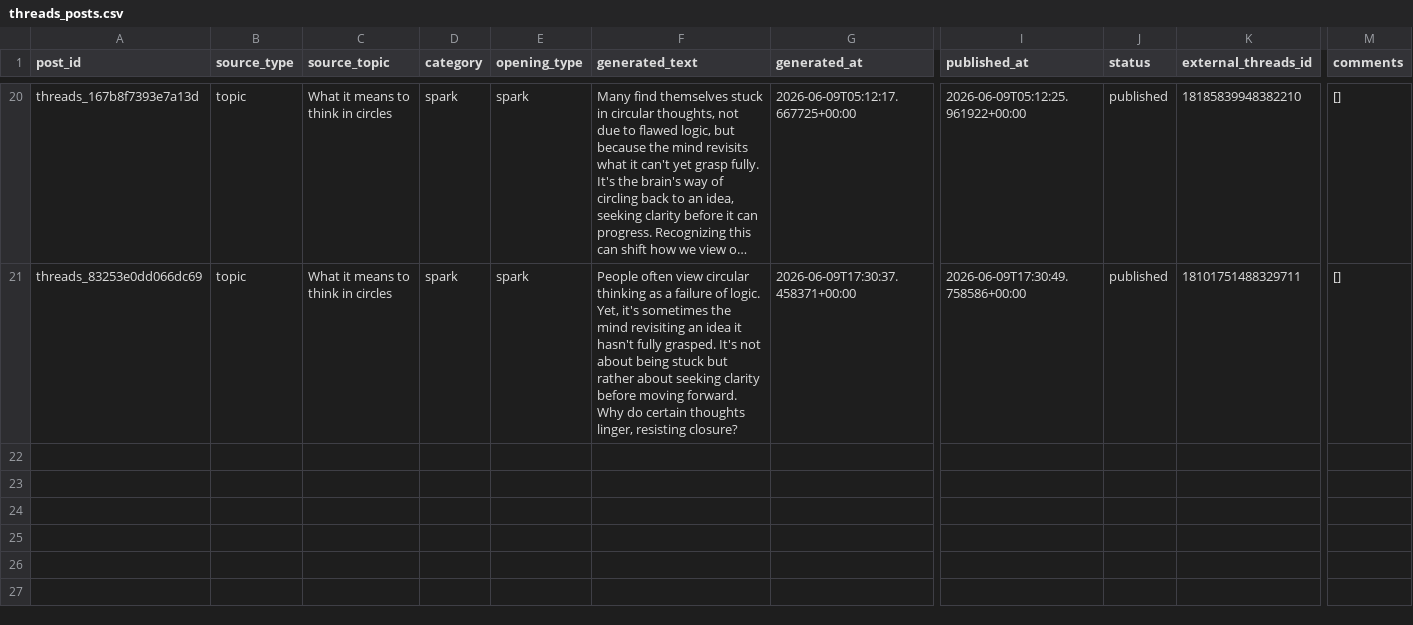
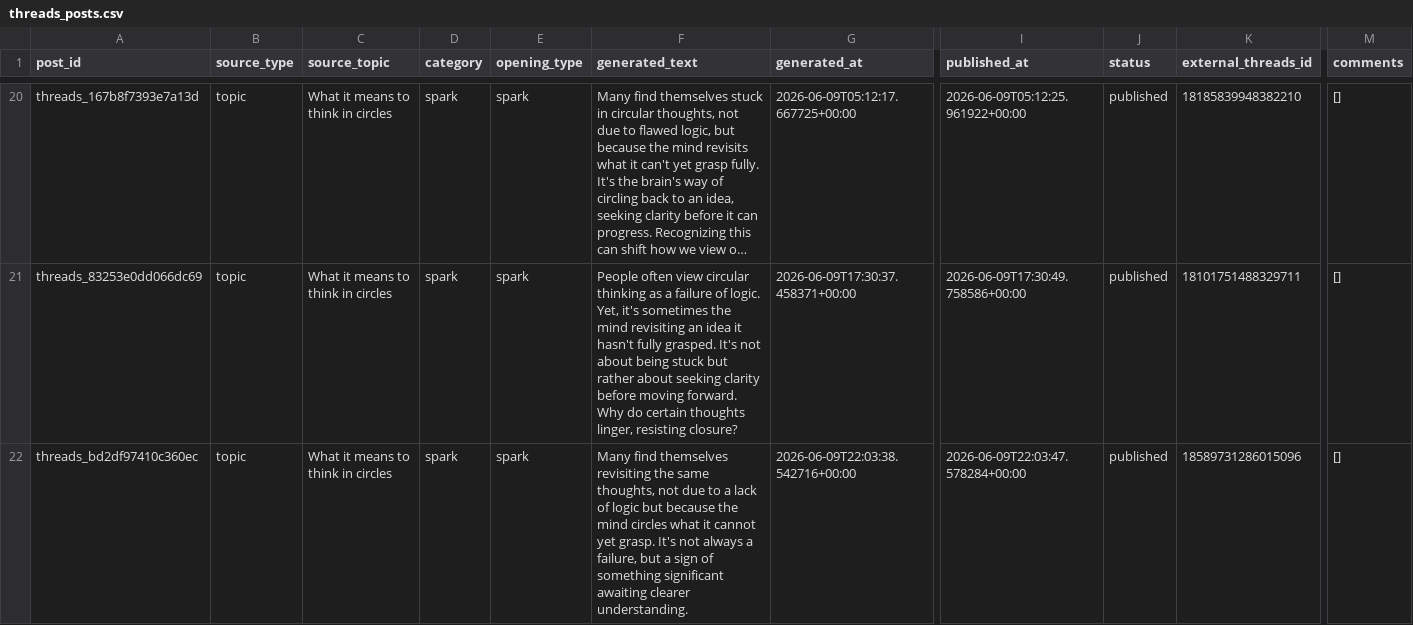
Before and after one commit to ValerieQA/clarity-lab-pipeline, a CSV file: data/threads_posts.csv, drawn as a sheet; only a part is shown, gaps mark what is left out; long unchanged cells end in …; rows hold the shown columns only; the diff names each change by its address in the sheet, - before the commit and + after, or states it on an @@ line.

Commit message:
🧵 Threads post: 2026-06-09 22:03

```diff
--- a/data/threads_posts.csv
+++ b/data/threads_posts.csv
+row 22: threads_bd2df97410c360ec | topic | What it means to think in circles | spark | spark | Many find themselves revisiting the same thoughts, not due to a lack of logic but because the mind circles what it cannot yet grasp. It's not always a failure, but a sign of something significant awaiting clearer understanding. | 2026-06-09T22:03:38.542716+00:00 | 2026-06-09T22:03:47.578284+00:00 | published | 18589731286015096 | []
```
